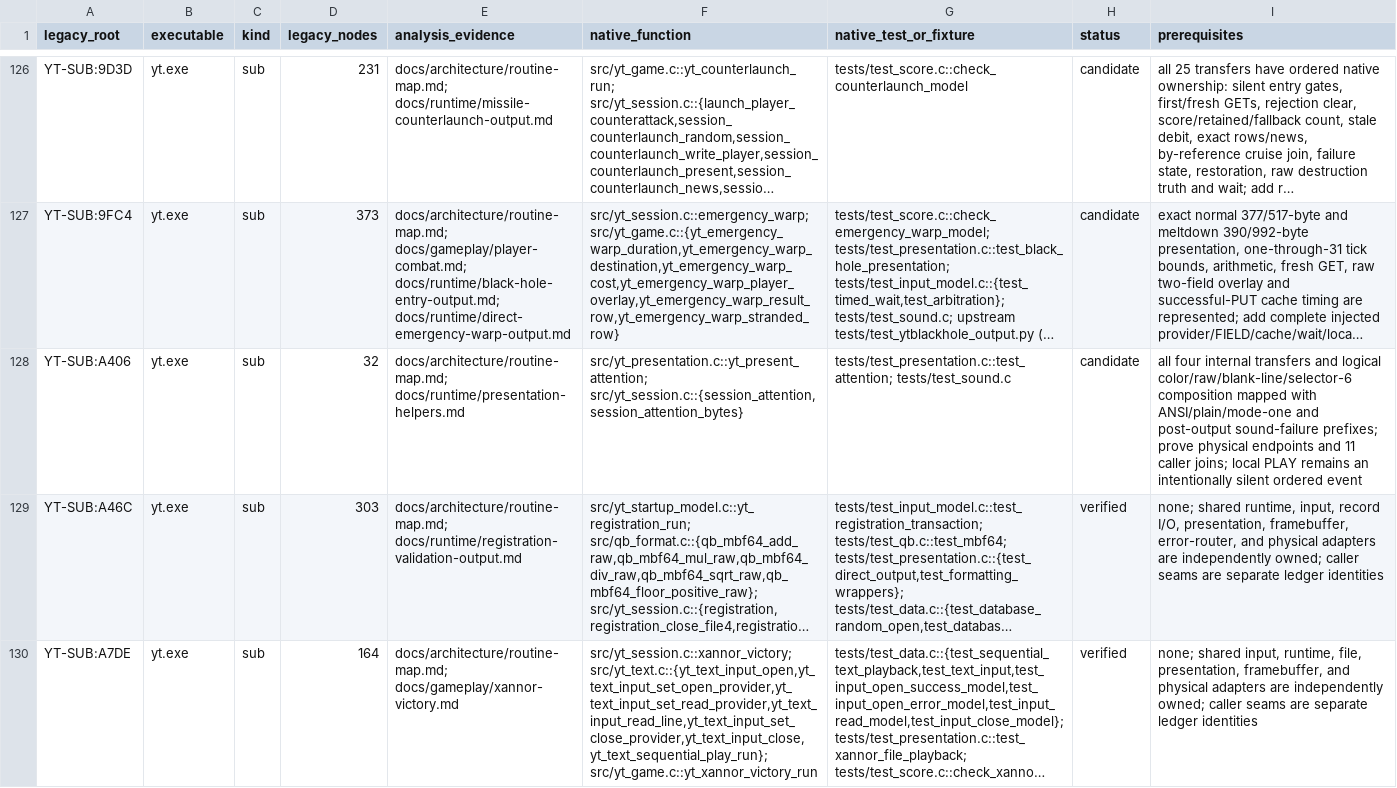
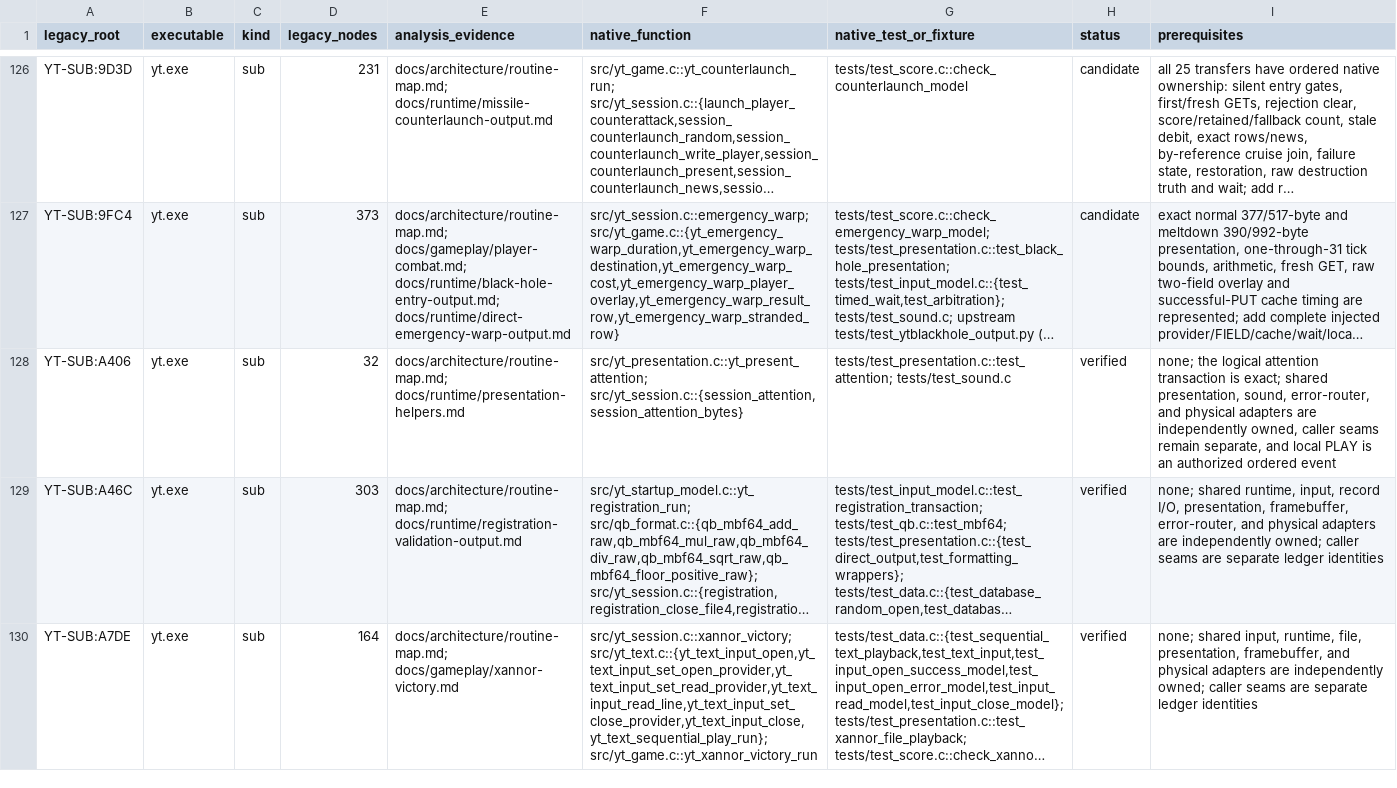
Before and after one commit to RealDeuce/yt, a TSV file: implementation-coverage/roots.tsv, drawn as a sheet; only a part is shown, gaps mark what is left out; long unchanged cells end in …; the diff names each change by its address in the sheet, - before the commit and + after, or states it on an @@ line.

Commit message:
Credit verified attention helper coverage

```diff
--- a/implementation-coverage/roots.tsv
+++ b/implementation-coverage/roots.tsv
-H128 (status): candidate
+H128 (status): verified
-I128 (prerequisites): all four internal transfers and logical color/raw/blank-line/selector-6 composition mapped with ANSI/plain/mode-one and post-output sound-failure prefixes; prove physical endpoints and 11 caller joins; local PLAY remains an intentionally silent ordered event
+I128 (prerequisites): none; the logical attention transaction is exact; shared presentation, sound, error-router, and physical adapters are independently owned, caller seams remain separate, and local PLAY is an authorized ordered event
```
Also changed, not shown: 2 other files.
